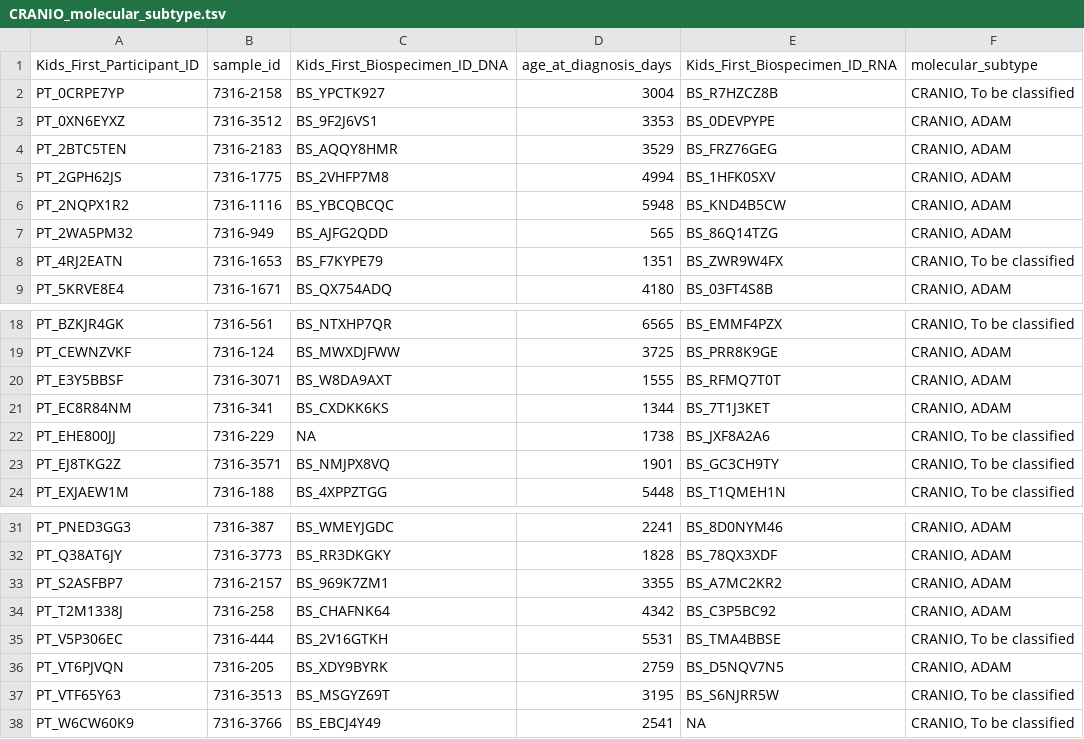
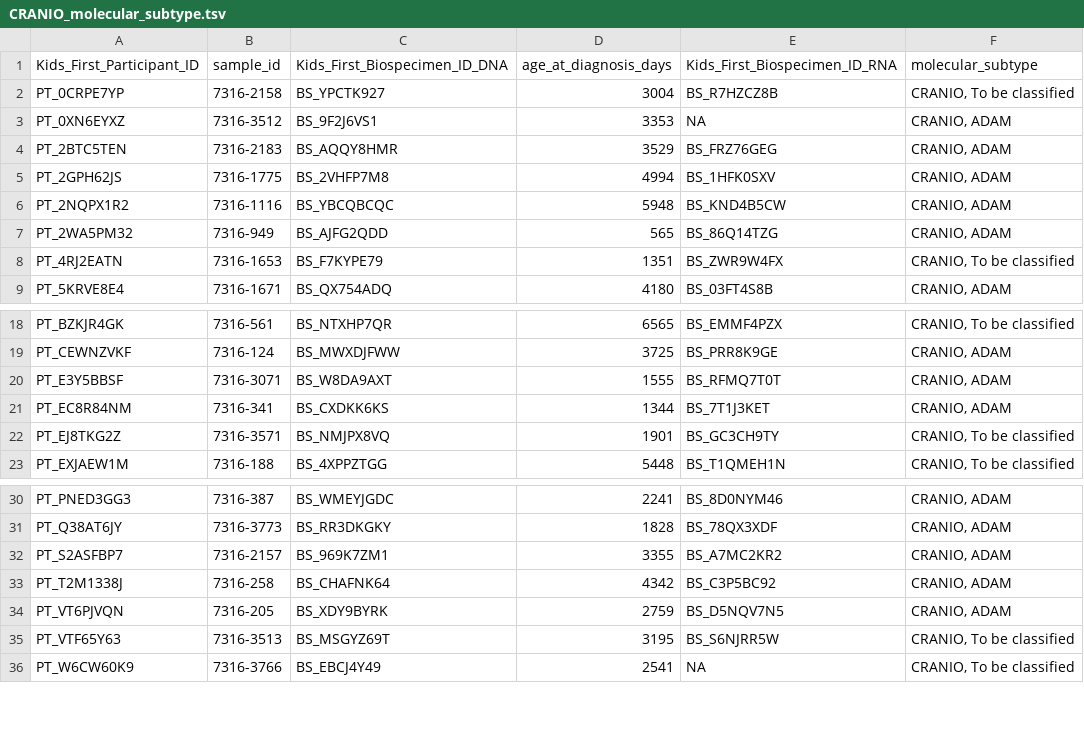
Before and after one commit to sangeetashukla/OpenPedCan-analysis, a TSV file: analyses/molecular-subtyping-CRANIO/results/CRANIO_molecular_subtype.tsv, drawn as a sheet; only a part is shown, gaps mark what is left out.

```diff
--- a/analyses/molecular-subtyping-CRANIO/results/CRANIO_molecular_subtype.tsv
+++ b/analyses/molecular-subtyping-CRANIO/results/CRANIO_molecular_subtype.tsv
@@ -2,3 +2,3 @@ Kids_First_Participant_ID	sample_id	Kids_First_Biospecimen_ID_DNA	age_at_diagnos
 PT_0CRPE7YP	7316-2158	BS_YPCTK927	3004	BS_R7HZCZ8B	CRANIO, To be classified
-PT_0XN6EYXZ	7316-3512	BS_9F2J6VS1	3353	BS_0DEVPYPE	CRANIO, ADAM
+PT_0XN6EYXZ	7316-3512	BS_9F2J6VS1	3353	NA	CRANIO, ADAM
 PT_2BTC5TEN	7316-2183	BS_AQQY8HMR	3529	BS_FRZ76GEG	CRANIO, ADAM
@@ -21,3 +21,2 @@ PT_E3Y5BBSF	7316-3071	BS_W8DA9AXT	1555	BS_RFMQ7T0T	CRANIO, ADAM
 PT_EC8R84NM	7316-341	BS_CXDKK6KS	1344	BS_7T1J3KET	CRANIO, ADAM
-PT_EHE800JJ	7316-229	NA	1738	BS_JXF8A2A6	CRANIO, To be classified
 PT_EJ8TKG2Z	7316-3571	BS_NMJPX8VQ	1901	BS_GC3CH9TY	CRANIO, To be classified
@@ -34,3 +33,2 @@ PT_S2ASFBP7	7316-2157	BS_969K7ZM1	3355	BS_A7MC2KR2	CRANIO, ADAM
 PT_T2M1338J	7316-258	BS_CHAFNK64	4342	BS_C3P5BC92	CRANIO, ADAM
-PT_V5P306EC	7316-444	BS_2V16GTKH	5531	BS_TMA4BBSE	CRANIO, To be classified
 PT_VT6PJVQN	7316-205	BS_XDY9BYRK	2759	BS_D5NQV7N5	CRANIO, ADAM
```
Also changed, not shown: analyses/molecular-subtyping-CRANIO/results/CRANIO_defining_lesions.tsv, analyses/molecular-subtyping-EPN/results/EPN_all_data.tsv, 24 other files.
